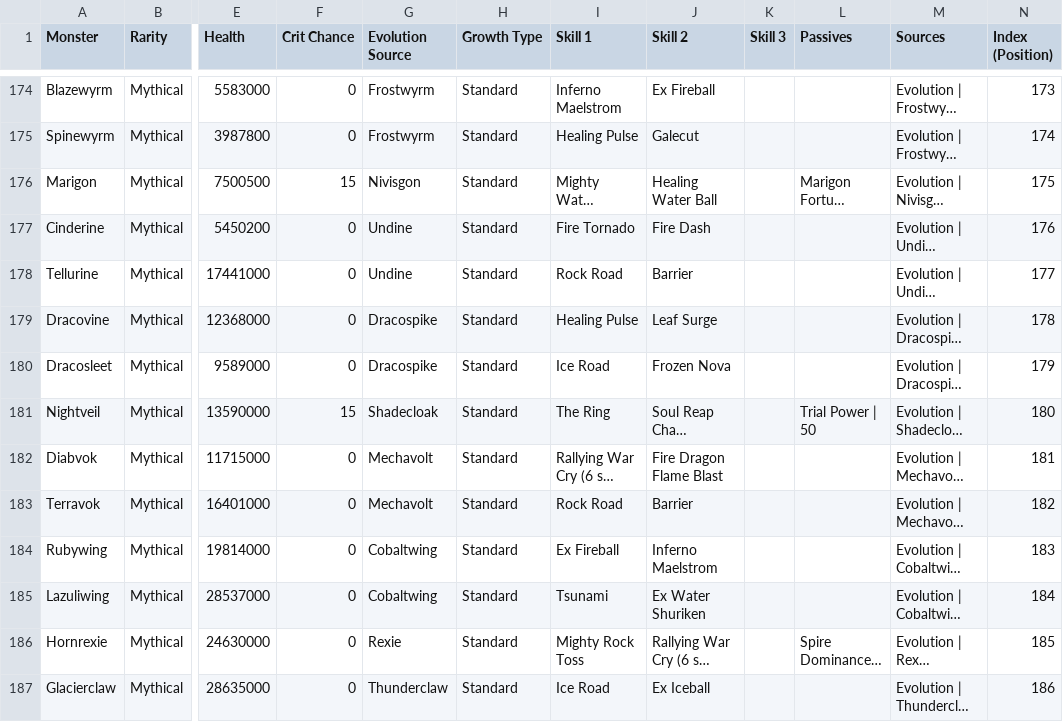
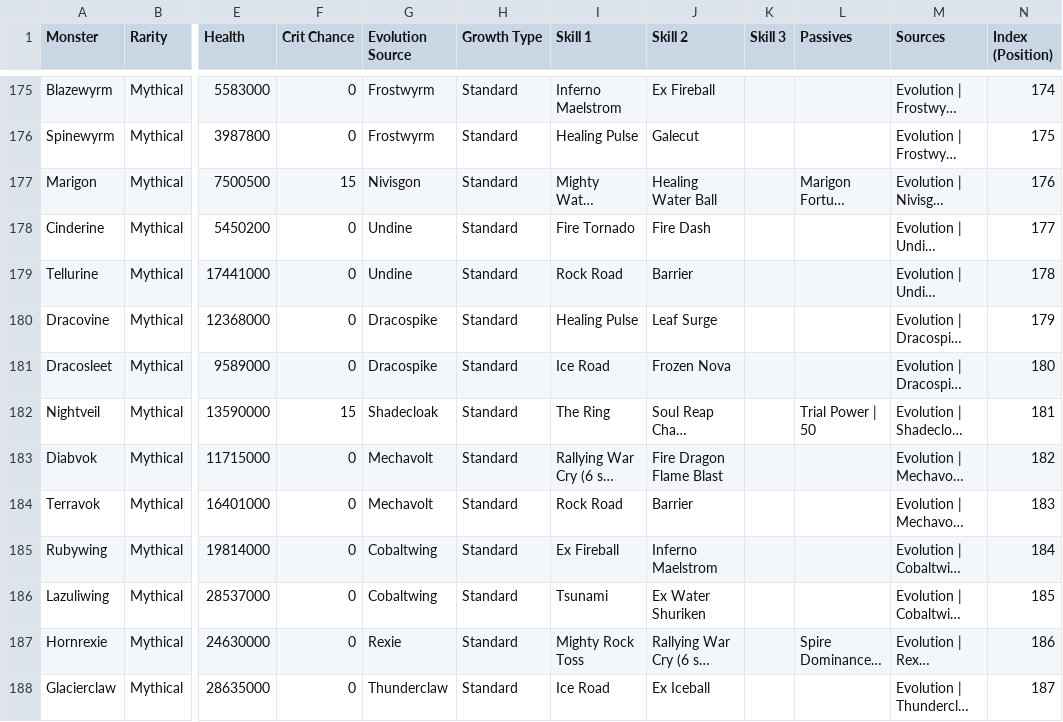
Before and after one commit to jjeastside/catch-a-monster-labs, a CSV file: app/data-source/monsters.csv, drawn as a sheet; only a part is shown, gaps mark what is left out; long unchanged cells end in …; addresses are those after the commit; the diff covers the shown part only; the diff names each change by its address in the sheet, - before the commit and + after, or states it on an @@ line.

```diff
--- a/app/data-source/monsters.csv
+++ b/app/data-source/monsters.csv
-N175 (Index (Position)): 173
+N175 (Index (Position)): 174
-N176 (Index (Position)): 174
+N176 (Index (Position)): 175
-N177 (Index (Position)): 175
+N177 (Index (Position)): 176
-N178 (Index (Position)): 176
+N178 (Index (Position)): 177
-N179 (Index (Position)): 177
+N179 (Index (Position)): 178
-N180 (Index (Position)): 178
+N180 (Index (Position)): 179
-N181 (Index (Position)): 179
+N181 (Index (Position)): 180
-N182 (Index (Position)): 180
+N182 (Index (Position)): 181
-N183 (Index (Position)): 181
+N183 (Index (Position)): 182
-N184 (Index (Position)): 182
+N184 (Index (Position)): 183
-N185 (Index (Position)): 183
+N185 (Index (Position)): 184
-N186 (Index (Position)): 184
+N186 (Index (Position)): 185
-N187 (Index (Position)): 185
+N187 (Index (Position)): 186
-N188 (Index (Position)): 186
+N188 (Index (Position)): 187
```
Also changed, not shown: 4 added rows and 71 edited cells elsewhere in this file, app/data-source/skills.csv, 13 other files.
